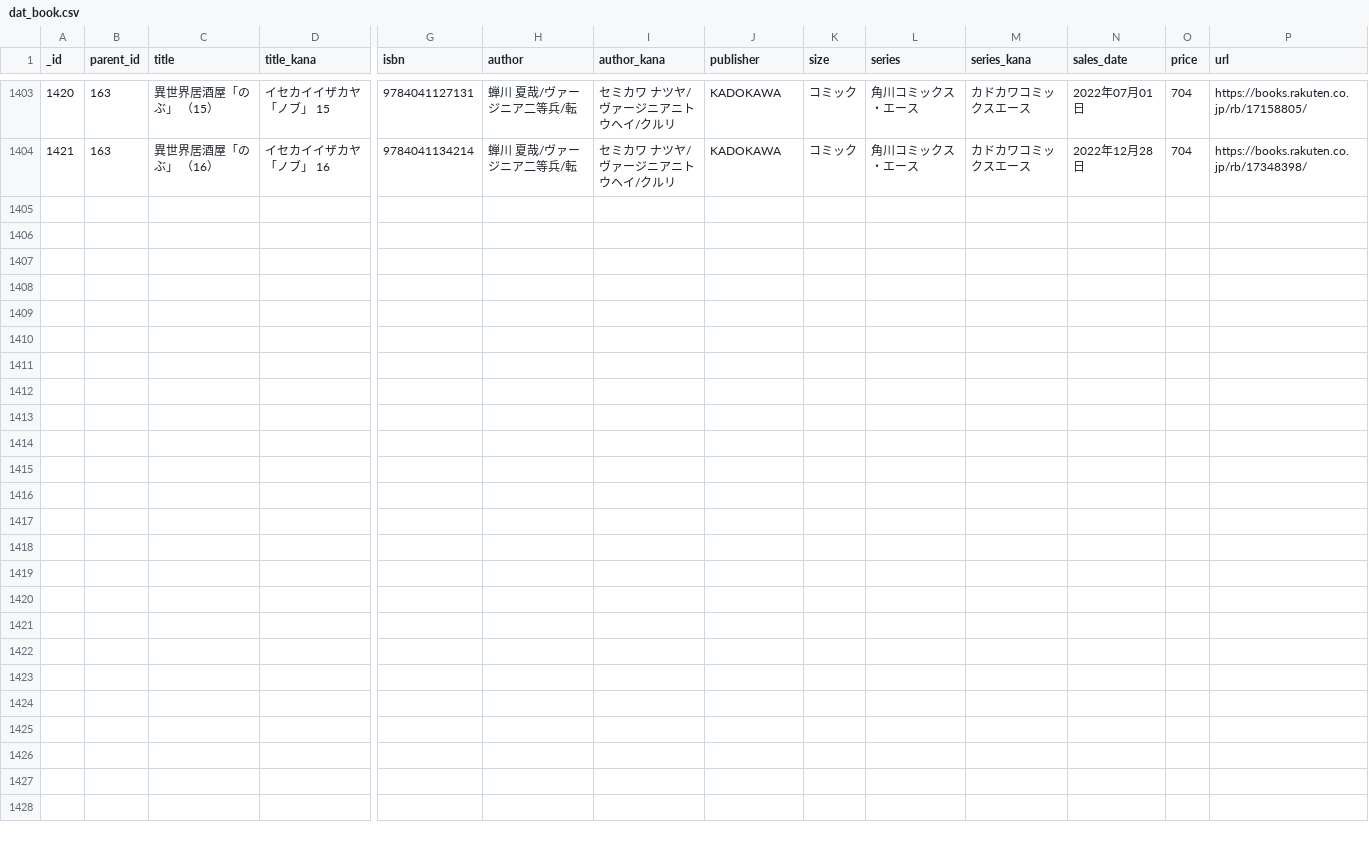
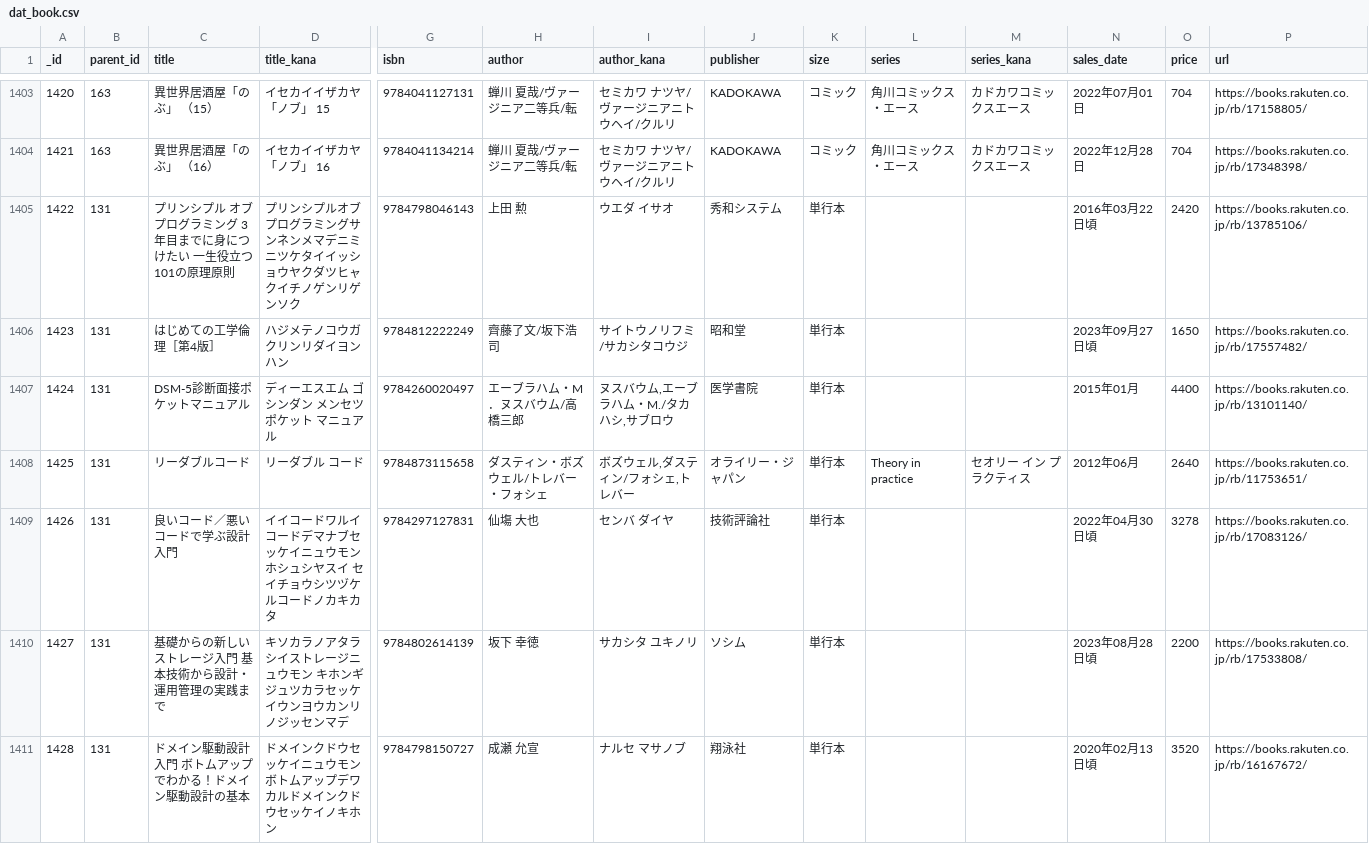
Before and after one commit to NAKNAO-nnct/Library, a CSV file: src/static/dat_book.csv, drawn as a sheet; only a part is shown, gaps mark what is left out; rows hold the shown columns only; the diff names each change by its address in the sheet, - before the commit and + after, or states it on an @@ line.

Commit message:
Add files via upload

```diff
--- a/src/static/dat_book.csv
+++ b/src/static/dat_book.csv
+row 1405: 1422 | 131 | プリンシプル オブ プログラミング 3年目までに身につけたい 一生役立つ101の原理原則 | プリンシプルオブプログラミングサンネンメマデニミニツケタイイッショウヤクダツヒャクイチノゲンリゲンソク | 9784798046143 | 上田 勲 | ウエダ イサオ | 秀和システム | 単行本 |  |  | 2016年03月22日頃 | 2420 | https://books.rakuten.co.jp/rb/13785106/
+row 1406: 1423 | 131 | はじめての工学倫理［第4版］ | ハジメテノコウガクリンリダイヨンハン | 9784812222249 | 齊藤了文/坂下浩司 | サイトウノリフミ/サカシタコウジ | 昭和堂 | 単行本 |  |  | 2023年09月27日頃 | 1650 | https://books.rakuten.co.jp/rb/17557482/
+row 1407: 1424 | 131 | DSM-5診断面接ポケットマニュアル | ディーエスエム ゴ シンダン メンセツ ポケット マニュアル | 9784260020497 | エーブラハム・M．ヌスバウム/高橋三郎 | ヌスバウム,エーブラハム・M./タカハシ,サブロウ | 医学書院 | 単行本 |  |  | 2015年01月 | 4400 | https://books.rakuten.co.jp/rb/13101140/
+row 1408: 1425 | 131 | リーダブルコード | リーダブル コード | 9784873115658 | ダスティン・ボズウェル/トレバー・フォシェ | ボズウェル,ダスティン/フォシェ,トレバー | オライリー・ジャパン | 単行本 | Theory in practice | セオリー イン プラクティス | 2012年06月 | 2640 | https://books.rakuten.co.jp/rb/11753651/
+row 1409: 1426 | 131 | 良いコード／悪いコードで学ぶ設計入門 | イイコードワルイコードデマナブセッケイニュウモン ホシュシヤスイ セイチョウシツヅケルコードノカキカタ | 9784297127831 | 仙塲 大也 | センバ ダイヤ | 技術評論社 | 単行本 |  |  | 2022年04月30日頃 | 3278 | https://books.rakuten.co.jp/rb/17083126/
+row 1410: 1427 | 131 | 基礎からの新しいストレージ入門 基本技術から設計・運用管理の実践まで | キソカラノアタラシイストレージニュウモン キホンギジュツカラセッケイウンヨウカンリノジッセンマデ | 9784802614139 | 坂下 幸徳 | サカシタ ユキノリ | ソシム | 単行本 |  |  | 2023年08月28日頃 | 2200 | https://books.rakuten.co.jp/rb/17533808/
+row 1411: 1428 | 131 | ドメイン駆動設計入門 ボトムアップでわかる！ドメイン駆動設計の基本 | ドメインクドウセッケイニュウモン ボトムアップデワカルドメインクドウセッケイノキホン | 9784798150727 | 成瀬 允宣 | ナルセ マサノブ | 翔泳社 | 単行本 |  |  | 2020年02月13日頃 | 3520 | https://books.rakuten.co.jp/rb/16167672/
```
